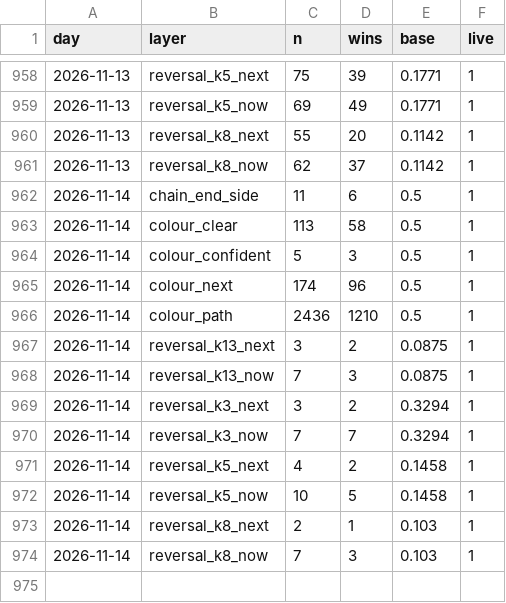
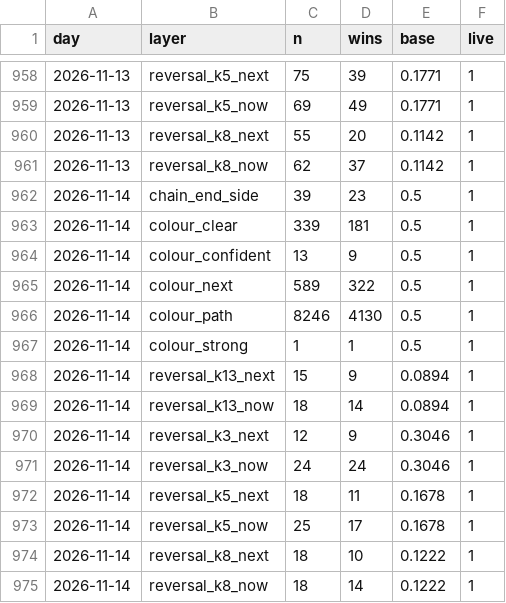
Before and after one commit to msmadanni88/trading-math-model, a CSV file: ledger/winrate.csv, drawn as a sheet; only a part is shown, gaps mark what is left out.

```diff
--- a/ledger/winrate.csv
+++ b/ledger/winrate.csv
@@ -961,14 +961,15 @@ day,layer,n,wins,base,live
 2026-11-13,reversal_k8_now,62,37,0.1142,1
-2026-11-14,chain_end_side,11,6,0.5,1
-2026-11-14,colour_clear,113,58,0.5,1
-2026-11-14,colour_confident,5,3,0.5,1
-2026-11-14,colour_next,174,96,0.5,1
-2026-11-14,colour_path,2436,1210,0.5,1
-2026-11-14,reversal_k13_next,3,2,0.0875,1
-2026-11-14,reversal_k13_now,7,3,0.0875,1
-2026-11-14,reversal_k3_next,3,2,0.3294,1
-2026-11-14,reversal_k3_now,7,7,0.3294,1
-2026-11-14,reversal_k5_next,4,2,0.1458,1
-2026-11-14,reversal_k5_now,10,5,0.1458,1
-2026-11-14,reversal_k8_next,2,1,0.103,1
-2026-11-14,reversal_k8_now,7,3,0.103,1
+2026-11-14,chain_end_side,39,23,0.5,1
+2026-11-14,colour_clear,339,181,0.5,1
+2026-11-14,colour_confident,13,9,0.5,1
+2026-11-14,colour_next,589,322,0.5,1
+2026-11-14,colour_path,8246,4130,0.5,1
+2026-11-14,colour_strong,1,1,0.5,1
+2026-11-14,reversal_k13_next,15,9,0.0894,1
+2026-11-14,reversal_k13_now,18,14,0.0894,1
+2026-11-14,reversal_k3_next,12,9,0.3046,1
+2026-11-14,reversal_k3_now,24,24,0.3046,1
+2026-11-14,reversal_k5_next,18,11,0.1678,1
+2026-11-14,reversal_k5_now,25,17,0.1678,1
+2026-11-14,reversal_k8_next,18,10,0.1222,1
+2026-11-14,reversal_k8_now,18,14,0.1222,1
```
Also changed, not shown: 11 other files.
